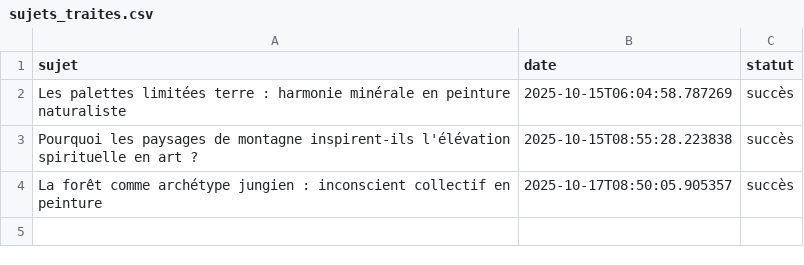
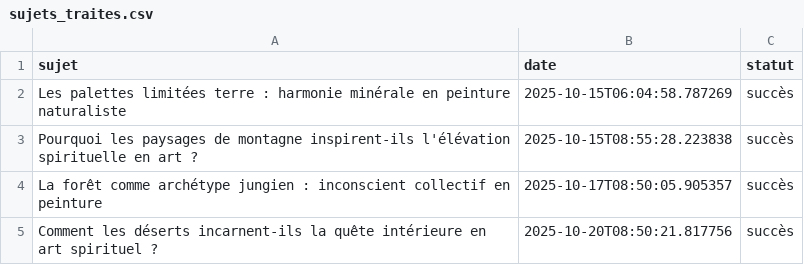
Before and after one commit to Metalosmose21/Nature-2, a CSV file: sujets_traites.csv, drawn as a sheet; the diff names each change by its address in the sheet, - before the commit and + after, or states it on an @@ line.

```diff
--- a/sujets_traites.csv
+++ b/sujets_traites.csv
+row 5: Comment les déserts incarnent-ils la quête intérieure en art spirituel ? | 2025-10-20T08:50:21.817756 | succès
```
Also changed, not shown: sujets.csv.
